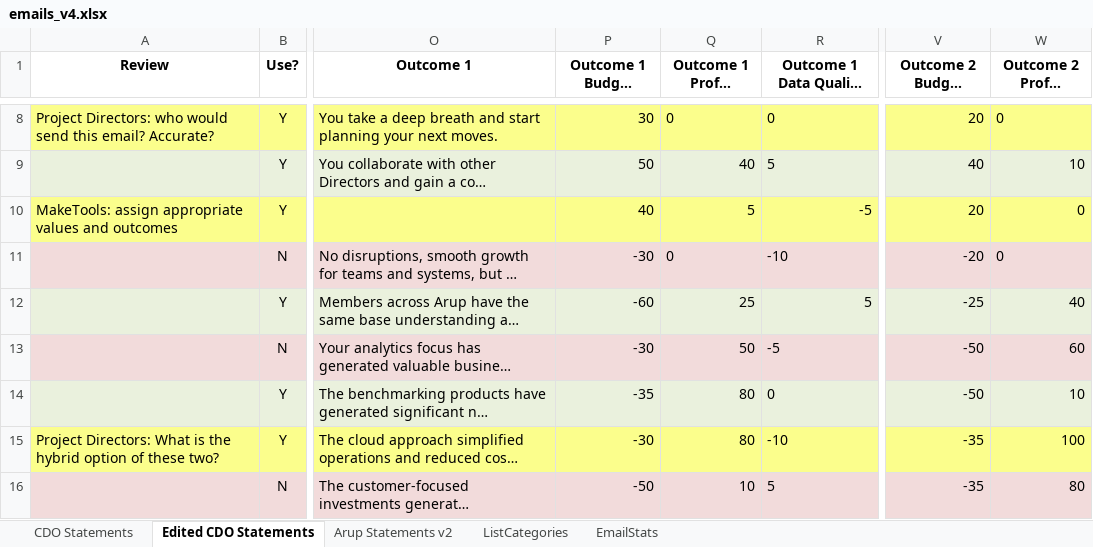
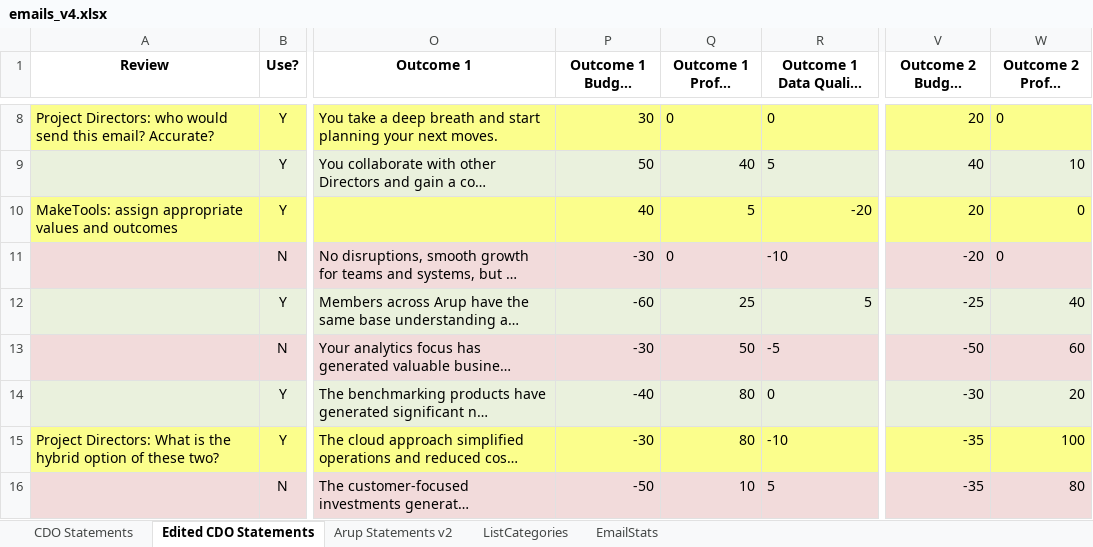
Before and after one commit to floriangardin/amplify-angular-template, an Excel workbook: amplify/static/ingest/emails_v4.xlsx, sheet Edited CDO Statements, drawn as a sheet; only a part is shown, gaps mark what is left out; long unchanged cells end in …; values as stored, in another font and other column widths than the file's, no borders; charts and pictures not drawn; the diff names each change by its address in the sheet, - before the commit and + after, or states it on an @@ line.

```diff
--- a/amplify/static/ingest/emails_v4.xlsx (sheet Edited CDO Statements)
+++ b/amplify/static/ingest/emails_v4.xlsx (sheet Edited CDO Statements)
-R10 (Outcome 1 Data Quality Impact): -5
+R10 (Outcome 1 Data Quality Impact): -20
-P14 (Outcome 1 Budget Impact): -35
+P14 (Outcome 1 Budget Impact): -40
-V14 (Outcome 2 Budget Impact): -50
+V14 (Outcome 2 Budget Impact): -30
-W14 (Outcome 2 Profit Impact): 10
+W14 (Outcome 2 Profit Impact): 20
```
Also changed, not shown: 3 other files.
